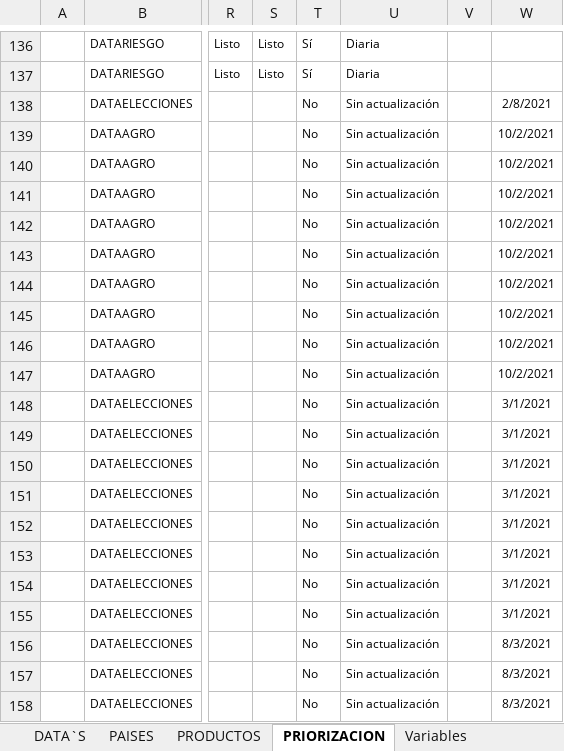
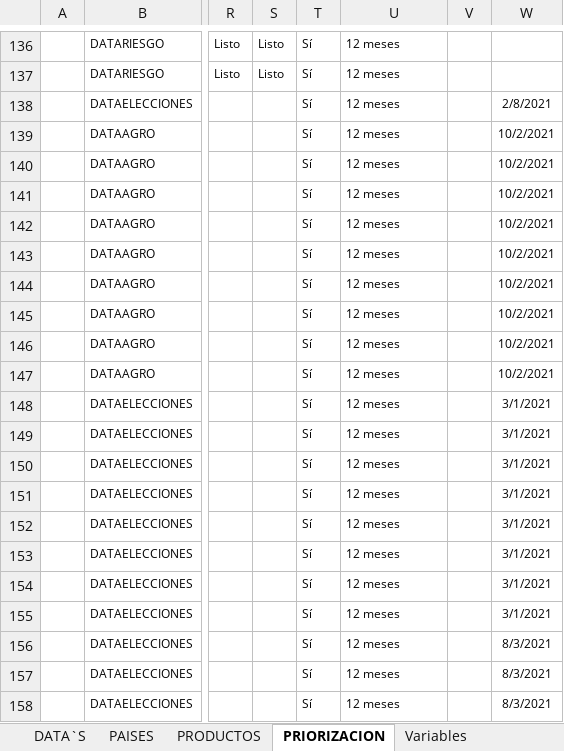
Before and after one commit to Sud-Austral/MONITOREO-DI, an Excel workbook: Monitoreo DI.xlsx, sheet PRIORIZACION, drawn as a sheet; only a part is shown, gaps mark what is left out; values as stored, in another font and other column widths than the file's, no borders; charts and pictures and conditional formats and table styles not drawn; the diff covers the shown part only; the diff names each change by its address in the sheet, - before the commit and + after, or states it on an @@ line.

```diff
--- a/Monitoreo DI.xlsx (sheet PRIORIZACION)
+++ b/Monitoreo DI.xlsx (sheet PRIORIZACION)
-U136:U137: Diaria
+U136:U137: 12 meses
-T138:T158: No
+T138:T158: Sí
-U138:U158: Sin actualización
+U138:U158: 12 meses
```
Also changed, not shown: 85 edited cells elsewhere in this sheet, sheet PRODUCTOS, formulas that keep their value, hidden cells, charts or pictures, MATRICES DE PRECIOS DI_25ene 2021.xlsx.
